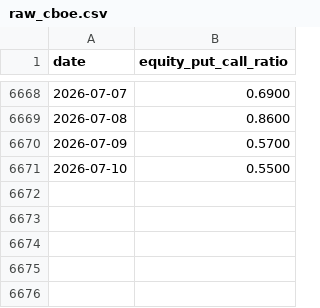
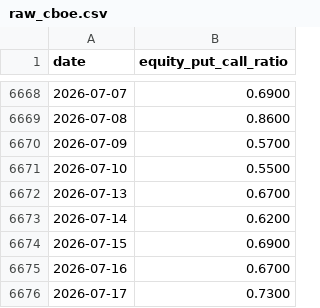
Before and after one commit to SBDavid/dbt-core-demo, a CSV file: financial_data/seeds/raw_cboe.csv, drawn as a sheet; only a part is shown, gaps mark what is left out; the diff names each change by its address in the sheet, - before the commit and + after, or states it on an @@ line.

```diff
--- a/financial_data/seeds/raw_cboe.csv
+++ b/financial_data/seeds/raw_cboe.csv
+row 6672: 2026-07-13 | 0.6700
+row 6673: 2026-07-14 | 0.6200
+row 6674: 2026-07-15 | 0.6900
+row 6675: 2026-07-16 | 0.6700
+row 6676: 2026-07-17 | 0.7300
```
Also changed, not shown: financial_data/seeds/raw_naaim.csv, financial_data/seeds/raw_sentiment.csv, 1 other file.
